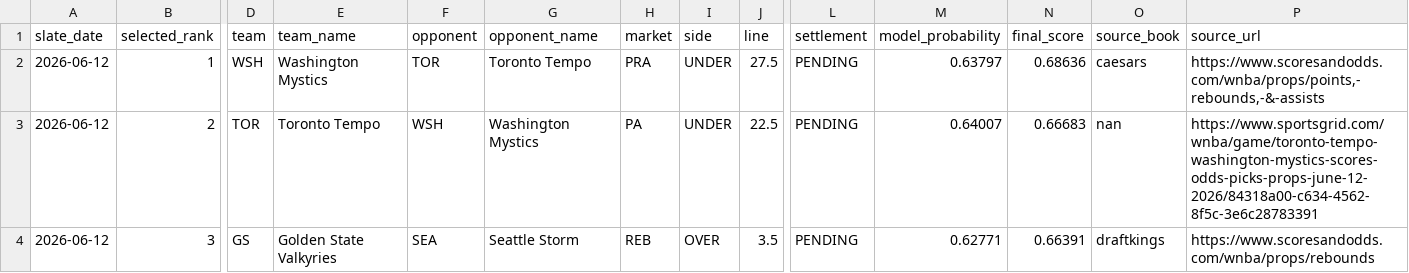
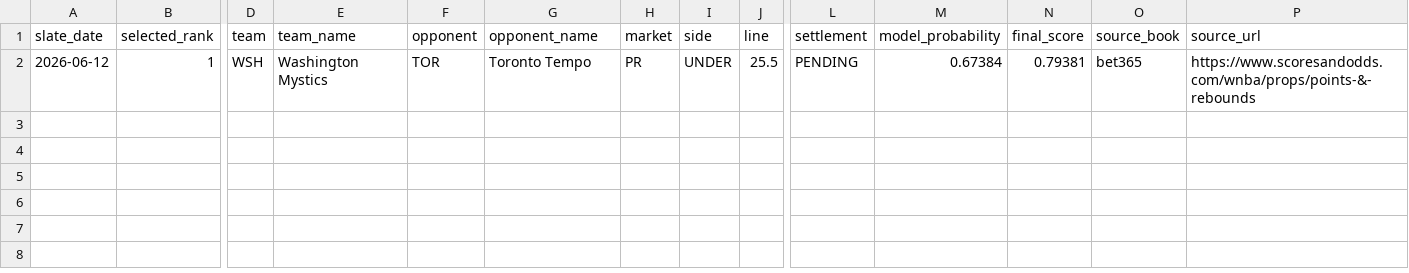
Before and after one commit to testqgw/SCP, a CSV file: wnba/output/current-settlement.csv, drawn as a sheet; only a part is shown, gaps mark what is left out; rows hold the shown columns only; the diff names each change by its address in the sheet, - before the commit and + after, or states it on an @@ line.

```diff
--- a/wnba/output/current-settlement.csv
+++ b/wnba/output/current-settlement.csv
-H2 (market): PRA
+H2 (market): PR
-J2 (line): 27.5
+J2 (line): 25.5
-M2 (model_probability): 0.63797
+M2 (model_probability): 0.67384
-N2 (final_score): 0.68636
+N2 (final_score): 0.79381
-O2 (source_book): caesars
+O2 (source_book): bet365
-P2 (source_url): https://www.scoresandodds.com/wnba/props/points,-rebounds,-&-assists
+P2 (source_url): https://www.scoresandodds.com/wnba/props/points-&-rebounds
-row 3: 2026-06-12 | 2 | TOR | Toronto Tempo | WSH | Washington Mystics | PA | UNDER | 22.5 | PENDING | 0.64007 | 0.66683 | nan | https://www.sportsgrid.com/wnba/game/toronto-tempo-washington-mystics-scores-odds-picks-props-june-12-2026/84318a00-c634-4562-8f5c-3e6c28783391
-row 4: 2026-06-12 | 3 | GS | Golden State Valkyries | SEA | Seattle Storm | REB | OVER | 3.5 | PENDING | 0.62771 | 0.66391 | draftkings | https://www.scoresandodds.com/wnba/props/rebounds
```
Also changed, not shown: wnba/data/current/expanded_board_2026-06-12.csv, wnba/output/current-card.csv, 5 other files.
